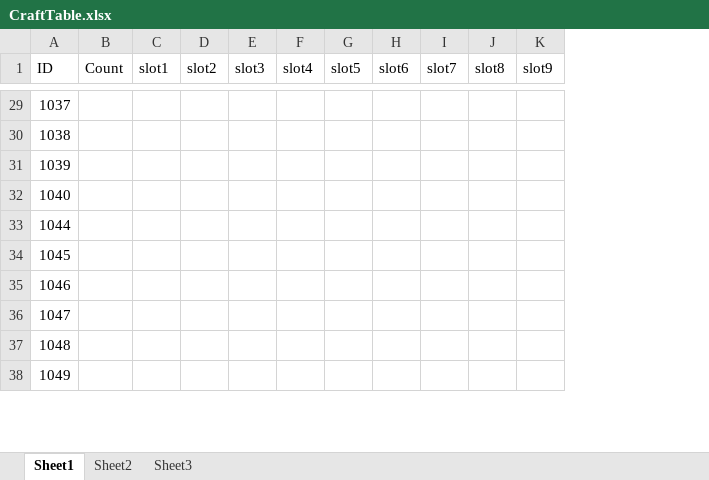
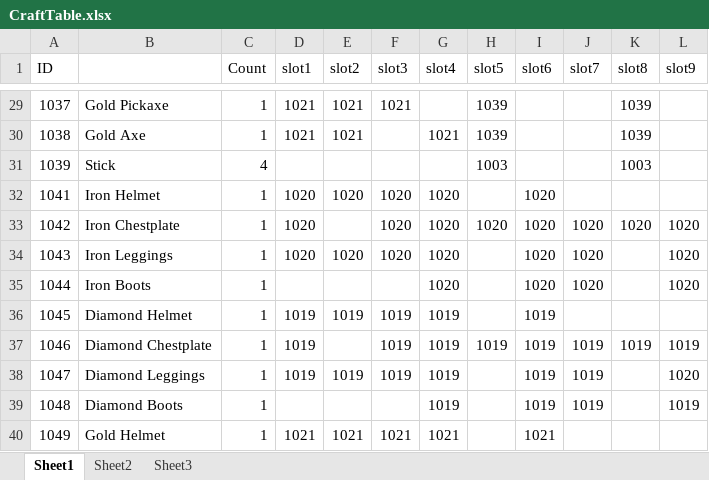
Before and after one commit to quattroro/toolprograming, an Excel workbook: CraftTable.xlsx, sheet Sheet1, drawn as a sheet; only a part is shown, gaps mark what is left out; values as stored, in another font and other column widths than the file's, no borders; removed rows and columns are numbered as before the commit, all else as after; the diff covers the shown part only; the diff names each change by its address in the sheet, - before the commit and + after, or states it on an @@ line.

```diff
--- a/CraftTable.xlsx (sheet Sheet1)
+++ b/CraftTable.xlsx (sheet Sheet1)
+column B, rows 29-31: Gold Pickaxe | Gold Axe | Stick; rows 35-40: Iron Boots | Diamond Helmet | Diamond Chestplate | Diamond Leggings | Diamond Boots | Gold Helmet
-C29:C30 (Count): (empty)
+C29:C30 (Count): 1
-D29:D30 (slot1): (empty)
+D29:D30 (slot1): 1021
-E29:E30 (slot2): (empty)
+E29:E30 (slot2): 1021
-F29 (slot3): (empty)
+F29 (slot3): 1021
-H29:H30 (slot5): (empty)
+H29:H30 (slot5): 1039
-K29:K30 (slot8): (empty)
+K29:K30 (slot8): 1039
-G30 (slot4): (empty)
+G30 (slot4): 1021
-C31 (Count): (empty)
+C31 (Count): 4
-H31 (slot5): (empty)
+H31 (slot5): 1003
-K31 (slot8): (empty)
+K31 (slot8): 1003
-row 32: 1040
+row 32: 1041 | Iron Helmet | 1 | 1020 | 1020 | 1020 | 1020 |  | 1020
+row 33: 1042 | Iron Chestplate | 1 | 1020 |  | 1020 | 1020 | 1020 | 1020 | 1020 | 1020 | 1020
+row 34: 1043 | Iron Leggings | 1 | 1020 | 1020 | 1020 | 1020 |  | 1020 | 1020 |  | 1020
-C35:C40 (Count): (empty)
+C35:C40 (Count): 1
-G35 (slot4): (empty)
+G35 (slot4): 1020
-I35 (slot6): (empty)
+I35 (slot6): 1020
-J35 (slot7): (empty)
+J35 (slot7): 1020
-L35 (slot9): (empty)
+L35 (slot9): 1020
-D36:D38 (slot1): (empty)
+D36:D38 (slot1): 1019
-E36 (slot2): (empty)
+E36 (slot2): 1019
-F36:F38 (slot3): (empty)
+F36:F38 (slot3): 1019
-G36:G39 (slot4): (empty)
+G36:G39 (slot4): 1019
-I36:I39 (slot6): (empty)
+I36:I39 (slot6): 1019
-H37 (slot5): (empty)
+H37 (slot5): 1019
-J37:J39 (slot7): (empty)
+J37:J39 (slot7): 1019
-K37 (slot8): (empty)
+K37 (slot8): 1019
-L37 (slot9): (empty)
+L37 (slot9): 1019
-E38 (slot2): (empty)
+E38 (slot2): 1019
-L38 (slot9): (empty)
+L38 (slot9): 1020
-L39 (slot9): (empty)
+L39 (slot9): 1019
-D40 (slot1): (empty)
+D40 (slot1): 1021
-E40 (slot2): (empty)
+E40 (slot2): 1021
-F40 (slot3): (empty)
+F40 (slot3): 1021
-G40 (slot4): (empty)
+G40 (slot4): 1021
-I40 (slot6): (empty)
+I40 (slot6): 1021
```
Also changed, not shown: 2 added rows, 5 removed rows and 144 edited cells elsewhere in this sheet, ItemTable.xlsx.
